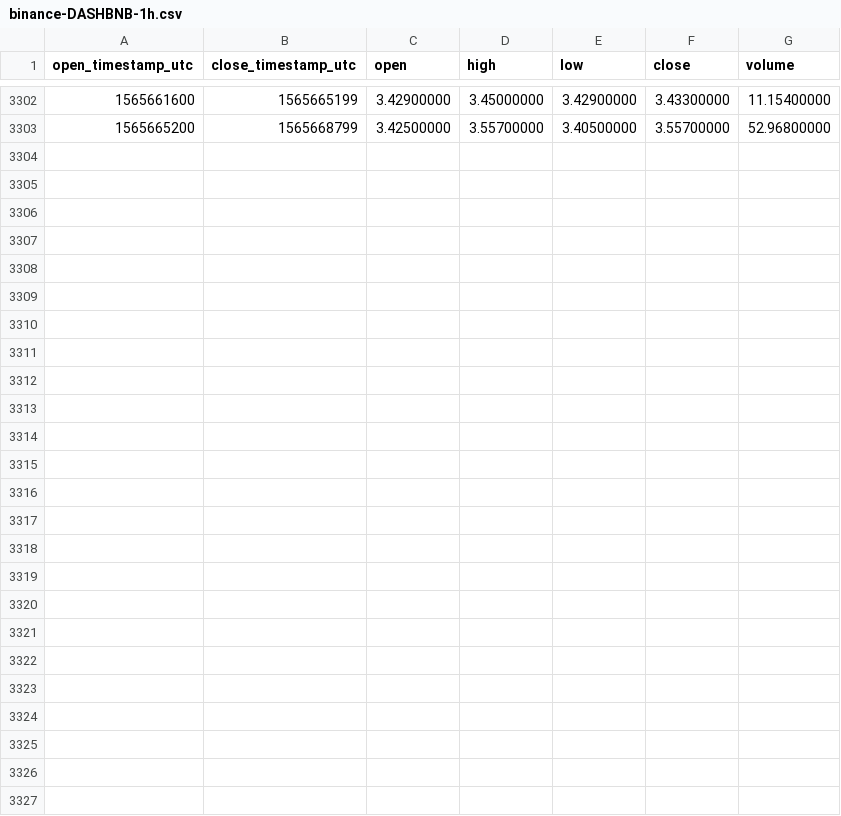
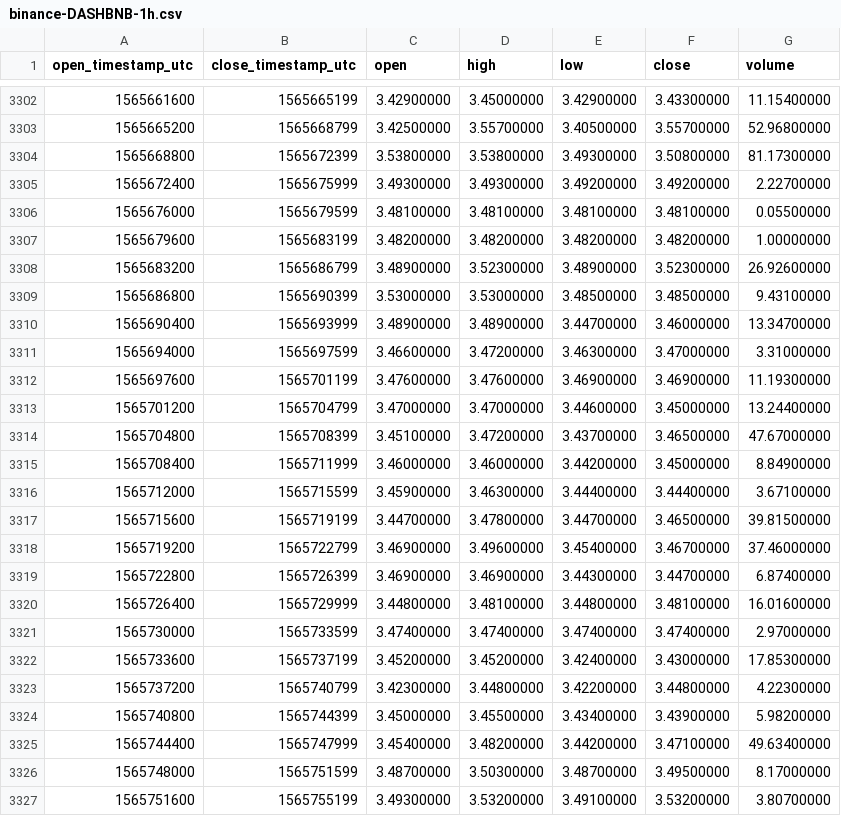
Before and after one commit to cryptobigbro/binance-DASHBNB, a CSV file: binance-DASHBNB-1h.csv, drawn as a sheet; only a part is shown, gaps mark what is left out.

Commit message:
Update OHLCV data.

```diff
--- a/binance-DASHBNB-1h.csv
+++ b/binance-DASHBNB-1h.csv
@@ -3303 +3303,25 @@ open_timestamp_utc,close_timestamp_utc,open,high,low,close,volume
 1565665200,1565668799,3.42500000,3.55700000,3.40500000,3.55700000,52.96800000
+1565668800,1565672399,3.53800000,3.53800000,3.49300000,3.50800000,81.17300000
+1565672400,1565675999,3.49300000,3.49300000,3.49200000,3.49200000,2.22700000
+1565676000,1565679599,3.48100000,3.48100000,3.48100000,3.48100000,0.05500000
+1565679600,1565683199,3.48200000,3.48200000,3.48200000,3.48200000,1.00000000
+1565683200,1565686799,3.48900000,3.52300000,3.48900000,3.52300000,26.92600000
+1565686800,1565690399,3.53000000,3.53000000,3.48500000,3.48500000,9.43100000
+1565690400,1565693999,3.48900000,3.48900000,3.44700000,3.46000000,13.34700000
+1565694000,1565697599,3.46600000,3.47200000,3.46300000,3.47000000,3.31000000
+1565697600,1565701199,3.47600000,3.47600000,3.46900000,3.46900000,11.19300000
+1565701200,1565704799,3.47000000,3.47000000,3.44600000,3.45000000,13.24400000
+1565704800,1565708399,3.45100000,3.47200000,3.43700000,3.46500000,47.67000000
+1565708400,1565711999,3.46000000,3.46000000,3.44200000,3.45000000,8.84900000
+1565712000,1565715599,3.45900000,3.46300000,3.44400000,3.44400000,3.67100000
+1565715600,1565719199,3.44700000,3.47800000,3.44700000,3.46500000,39.81500000
+1565719200,1565722799,3.46900000,3.49600000,3.45400000,3.46700000,37.46000000
+1565722800,1565726399,3.46900000,3.46900000,3.44300000,3.44700000,6.87400000
+1565726400,1565729999,3.44800000,3.48100000,3.44800000,3.48100000,16.01600000
+1565730000,1565733599,3.47400000,3.47400000,3.47400000,3.47400000,2.97000000
+1565733600,1565737199,3.45200000,3.45200000,3.42400000,3.43000000,17.85300000
+1565737200,1565740799,3.42300000,3.44800000,3.42200000,3.44800000,4.22300000
+1565740800,1565744399,3.45000000,3.45500000,3.43400000,3.43900000,5.98200000
+1565744400,1565747999,3.45400000,3.48200000,3.44200000,3.47100000,49.63400000
+1565748000,1565751599,3.48700000,3.50300000,3.48700000,3.49500000,8.17000000
+1565751600,1565755199,3.49300000,3.53200000,3.49100000,3.53200000,3.80700000
```
Also changed, not shown: binance-DASHBNB-1d.csv.
